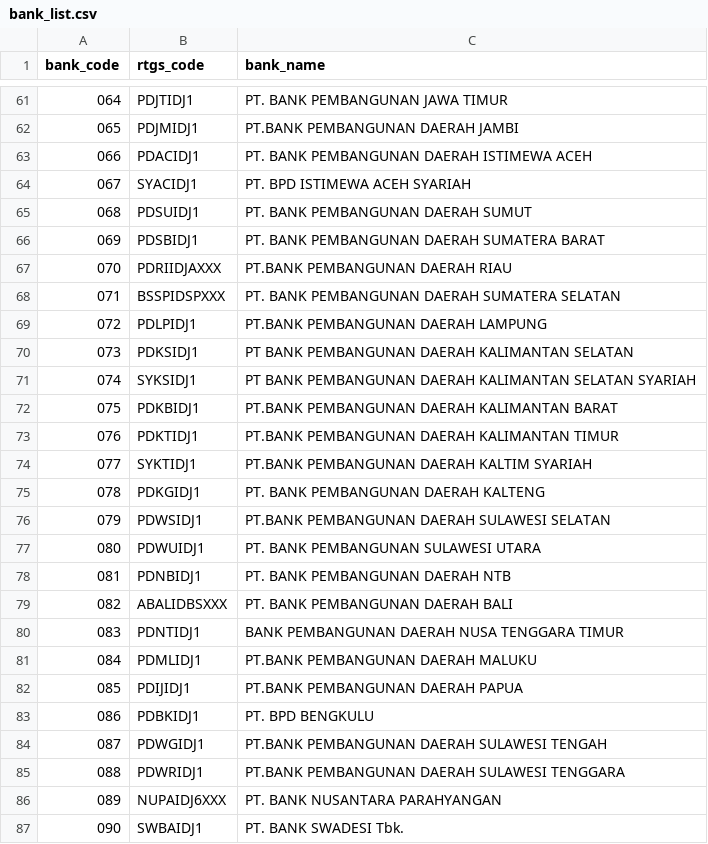
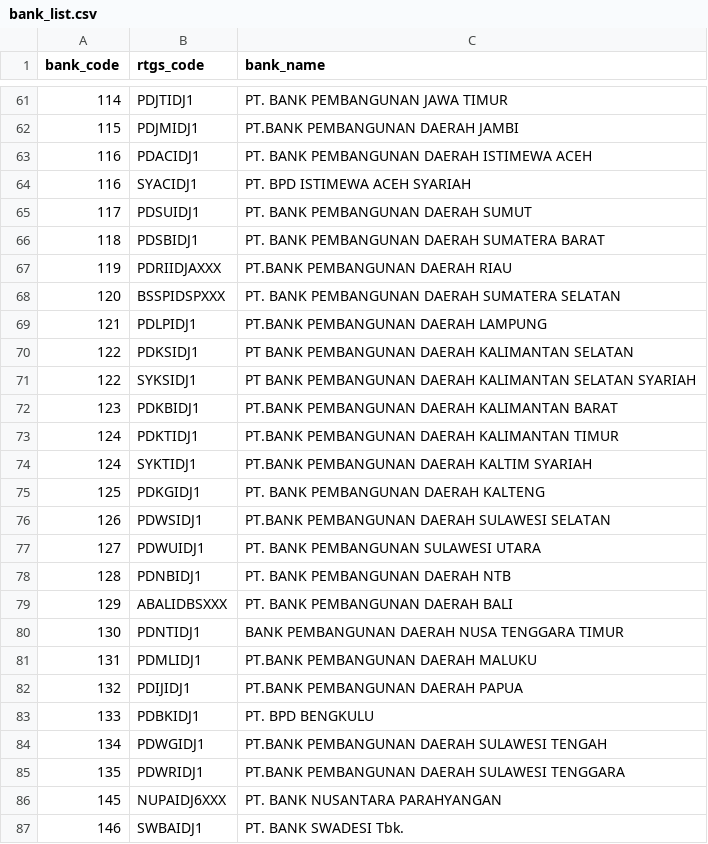
Before and after one commit to vousmeevoyez/wallet, a CSV file: data/bank_list.csv, drawn as a sheet; only a part is shown, gaps mark what is left out; the diff covers the shown part only.

```diff
--- a/data/bank_list.csv
+++ b/data/bank_list.csv
@@ -61,27 +61,27 @@
-064;PDJTIDJ1;PT. BANK PEMBANGUNAN JAWA TIMUR
-065;PDJMIDJ1;PT.BANK PEMBANGUNAN DAERAH JAMBI
-066;PDACIDJ1;PT. BANK PEMBANGUNAN DAERAH ISTIMEWA ACEH
-067;SYACIDJ1;PT. BPD ISTIMEWA ACEH SYARIAH
-068;PDSUIDJ1;PT. BANK PEMBANGUNAN DAERAH SUMUT
-069;PDSBIDJ1;PT. BANK PEMBANGUNAN DAERAH SUMATERA BARAT
-070;PDRIIDJAXXX;PT.BANK PEMBANGUNAN DAERAH RIAU
-071;BSSPIDSPXXX;PT. BANK PEMBANGUNAN DAERAH SUMATERA SELATAN
-072;PDLPIDJ1;PT.BANK PEMBANGUNAN DAERAH LAMPUNG
-073;PDKSIDJ1;PT BANK PEMBANGUNAN DAERAH KALIMANTAN SELATAN
-074;SYKSIDJ1;PT BANK PEMBANGUNAN DAERAH KALIMANTAN SELATAN SYARIAH
-075;PDKBIDJ1;PT.BANK PEMBANGUNAN DAERAH KALIMANTAN BARAT
-076;PDKTIDJ1;PT.BANK PEMBANGUNAN DAERAH KALIMANTAN TIMUR
-077;SYKTIDJ1;PT.BANK PEMBANGUNAN DAERAH KALTIM SYARIAH
-078;PDKGIDJ1;PT. BANK PEMBANGUNAN DAERAH KALTENG
-079;PDWSIDJ1;PT.BANK PEMBANGUNAN DAERAH SULAWESI SELATAN
-080;PDWUIDJ1;PT. BANK PEMBANGUNAN SULAWESI UTARA
-081;PDNBIDJ1;PT. BANK PEMBANGUNAN DAERAH NTB
-082;ABALIDBSXXX;PT. BANK PEMBANGUNAN DAERAH BALI
-083;PDNTIDJ1;BANK PEMBANGUNAN DAERAH NUSA TENGGARA TIMUR
-084;PDMLIDJ1;PT.BANK PEMBANGUNAN DAERAH MALUKU
-085;PDIJIDJ1;PT.BANK PEMBANGUNAN DAERAH PAPUA
-086;PDBKIDJ1;PT. BPD BENGKULU
-087;PDWGIDJ1;PT.BANK PEMBANGUNAN DAERAH SULAWESI TENGAH
-088;PDWRIDJ1;PT.BANK PEMBANGUNAN DAERAH SULAWESI TENGGARA
-089;NUPAIDJ6XXX;PT. BANK NUSANTARA PARAHYANGAN
-090;SWBAIDJ1;PT. BANK SWADESI Tbk.
+114;PDJTIDJ1;PT. BANK PEMBANGUNAN JAWA TIMUR
+115;PDJMIDJ1;PT.BANK PEMBANGUNAN DAERAH JAMBI
+116;PDACIDJ1;PT. BANK PEMBANGUNAN DAERAH ISTIMEWA ACEH
+116;SYACIDJ1;PT. BPD ISTIMEWA ACEH SYARIAH
+117;PDSUIDJ1;PT. BANK PEMBANGUNAN DAERAH SUMUT
+118;PDSBIDJ1;PT. BANK PEMBANGUNAN DAERAH SUMATERA BARAT
+119;PDRIIDJAXXX;PT.BANK PEMBANGUNAN DAERAH RIAU
+120;BSSPIDSPXXX;PT. BANK PEMBANGUNAN DAERAH SUMATERA SELATAN
+121;PDLPIDJ1;PT.BANK PEMBANGUNAN DAERAH LAMPUNG
+122;PDKSIDJ1;PT BANK PEMBANGUNAN DAERAH KALIMANTAN SELATAN
+122;SYKSIDJ1;PT BANK PEMBANGUNAN DAERAH KALIMANTAN SELATAN SYARIAH
+123;PDKBIDJ1;PT.BANK PEMBANGUNAN DAERAH KALIMANTAN BARAT
+124;PDKTIDJ1;PT.BANK PEMBANGUNAN DAERAH KALIMANTAN TIMUR
+124;SYKTIDJ1;PT.BANK PEMBANGUNAN DAERAH KALTIM SYARIAH
+125;PDKGIDJ1;PT. BANK PEMBANGUNAN DAERAH KALTENG
+126;PDWSIDJ1;PT.BANK PEMBANGUNAN DAERAH SULAWESI SELATAN
+127;PDWUIDJ1;PT. BANK PEMBANGUNAN SULAWESI UTARA
+128;PDNBIDJ1;PT. BANK PEMBANGUNAN DAERAH NTB
+129;ABALIDBSXXX;PT. BANK PEMBANGUNAN DAERAH BALI
+130;PDNTIDJ1;BANK PEMBANGUNAN DAERAH NUSA TENGGARA TIMUR
+131;PDMLIDJ1;PT.BANK PEMBANGUNAN DAERAH MALUKU
+132;PDIJIDJ1;PT.BANK PEMBANGUNAN DAERAH PAPUA
+133;PDBKIDJ1;PT. BPD BENGKULU
+134;PDWGIDJ1;PT.BANK PEMBANGUNAN DAERAH SULAWESI TENGAH
+135;PDWRIDJ1;PT.BANK PEMBANGUNAN DAERAH SULAWESI TENGGARA
+145;NUPAIDJ6XXX;PT. BANK NUSANTARA PARAHYANGAN
+146;SWBAIDJ1;PT. BANK SWADESI Tbk.
```
Also changed, not shown: 119 edited cells elsewhere in this file, 2 other files.
